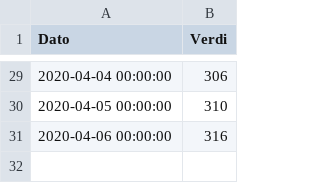
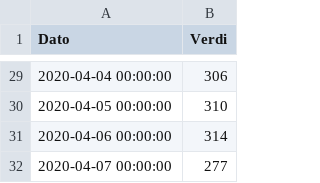
Before and after one commit to GregoireJan/CoronaHeroku, a CSV file: Data/data.csv, drawn as a sheet; only a part is shown, gaps mark what is left out.

```diff
--- a/Data/data.csv
+++ b/Data/data.csv
@@ -30,2 +30,3 @@
 2020-04-05 00:00:00,310
-2020-04-06 00:00:00,316
+2020-04-06 00:00:00,314
+2020-04-07 00:00:00,277
```
Also changed, not shown: 1 other file.
